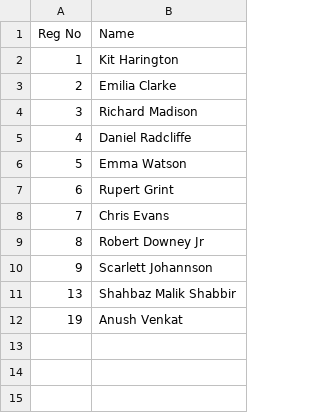
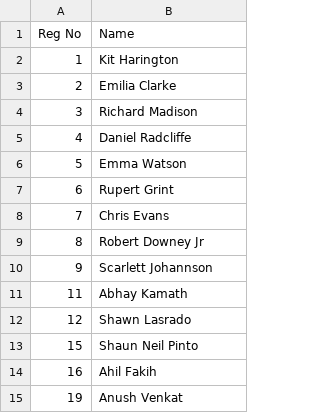
Before and after one commit to Db2203/Smart_Attendance, a CSV file: absent.csv, drawn as a sheet; removed rows and columns are numbered as before the commit, all else as after; the diff names each change by its address in the sheet, - before the commit and + after, or states it on an @@ line.

```diff
--- a/absent.csv
+++ b/absent.csv
-row 11: 13 | Shahbaz Malik Shabbir
+row 11: 11 | Abhay Kamath
+row 12: 12 | Shawn Lasrado
+row 13: 15 | Shaun Neil Pinto
+row 14: 16 | Ahil Fakih
```
Also changed, not shown: Student.csv, 7 other files.
